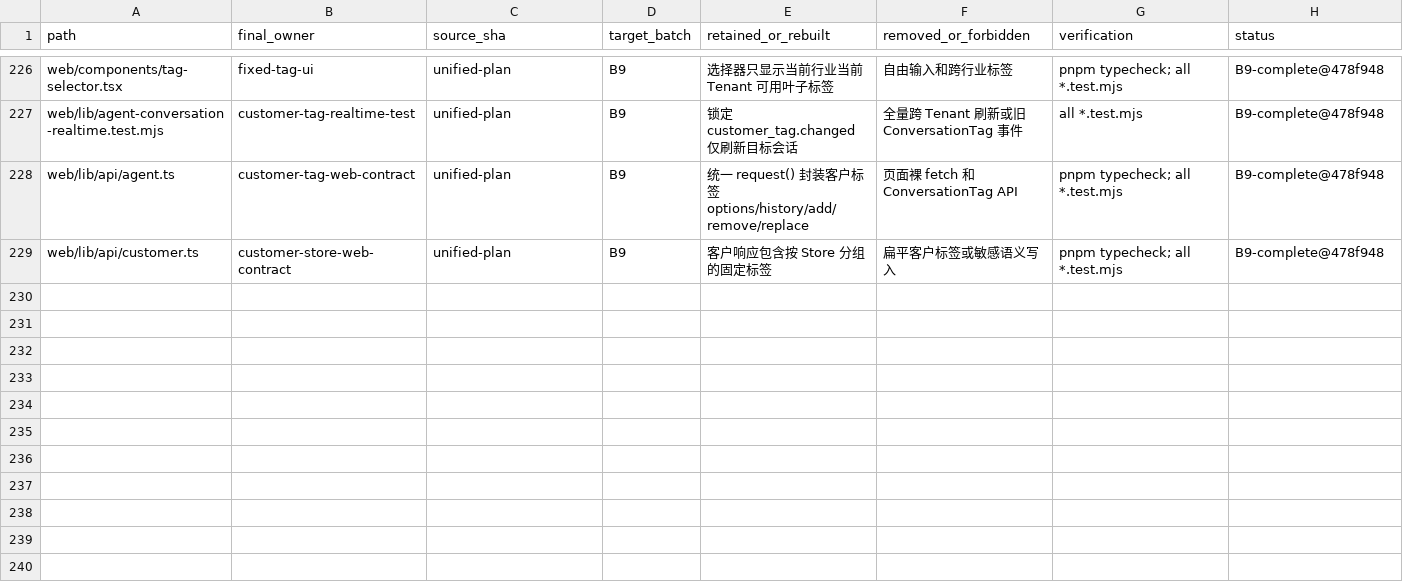
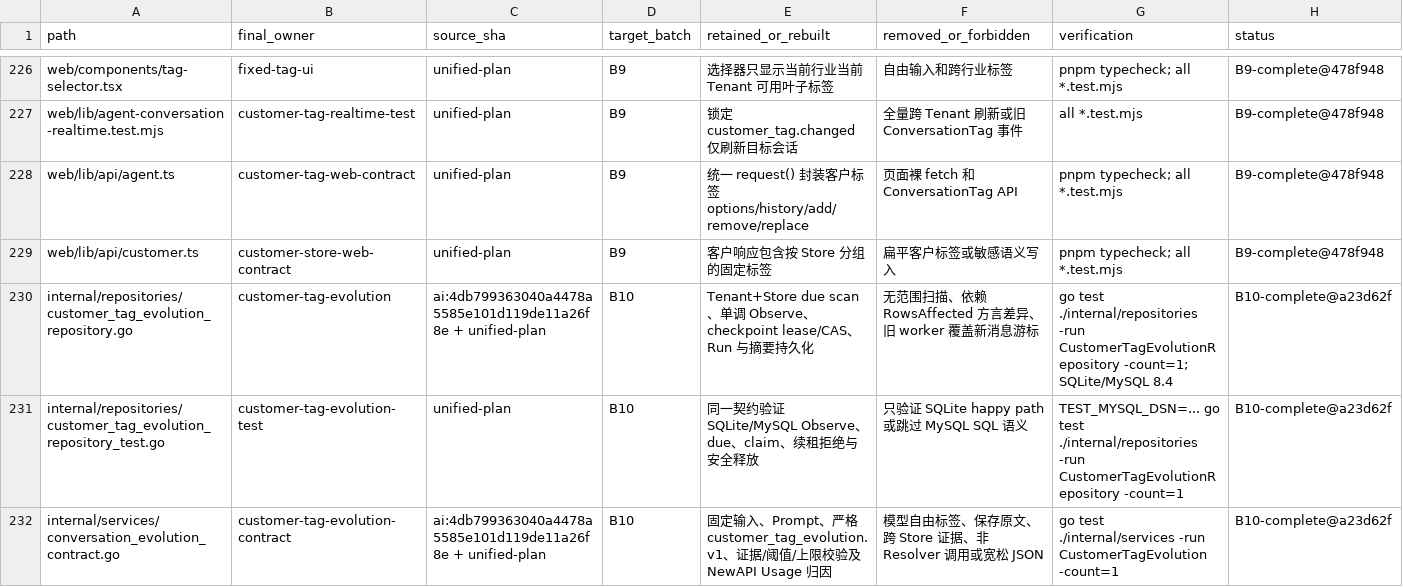
Before and after one commit to 520skyincloud/agentdesk, a TSV file: docs/development/integration-manifest.tsv, drawn as a sheet; only a part is shown, gaps mark what is left out; the diff covers the shown part only.

Commit message:
docs(integration): record B10 evolution worker

```diff
--- a/docs/development/integration-manifest.tsv
+++ b/docs/development/integration-manifest.tsv
@@ -229 +229,4 @@ web/lib/api/agent.ts	customer-tag-web-contract	unified-plan	B9	统一 request()
 web/lib/api/customer.ts	customer-store-web-contract	unified-plan	B9	客户响应包含按 Store 分组的固定标签	扁平客户标签或敏感语义写入	pnpm typecheck; all *.test.mjs	B9-complete@478f948
+internal/repositories/customer_tag_evolution_repository.go	customer-tag-evolution	ai:4db799363040a4478a5585e101d119de11a26f8e + unified-plan	B10	Tenant+Store due scan、单调 Observe、checkpoint lease/CAS、Run 与摘要持久化	无范围扫描、依赖 RowsAffected 方言差异、旧 worker 覆盖新消息游标	go test ./internal/repositories -run CustomerTagEvolutionRepository -count=1; SQLite/MySQL 8.4	B10-complete@a23d62f
+internal/repositories/customer_tag_evolution_repository_test.go	customer-tag-evolution-test	unified-plan	B10	同一契约验证 SQLite/MySQL Observe、due、claim、续租拒绝与安全释放	只验证 SQLite happy path 或跳过 MySQL SQL 语义	TEST_MYSQL_DSN=... go test ./internal/repositories -run CustomerTagEvolutionRepository -count=1	B10-complete@a23d62f
+internal/services/conversation_evolution_contract.go	customer-tag-evolution-contract	ai:4db799363040a4478a5585e101d119de11a26f8e + unified-plan	B10	固定输入、Prompt、严格 customer_tag_evolution.v1、证据/阈值/上限校验及 NewAPI Usage 归因	模型自由标签、保存原文、跨 Store 证据、非 Resolver 调用或宽松 JSON	go test ./internal/services -run CustomerTagEvolution -count=1	B10-complete@a23d62f
```
Also changed, not shown: 2 added rows and 10 edited cells elsewhere in this file, 1 other file.
